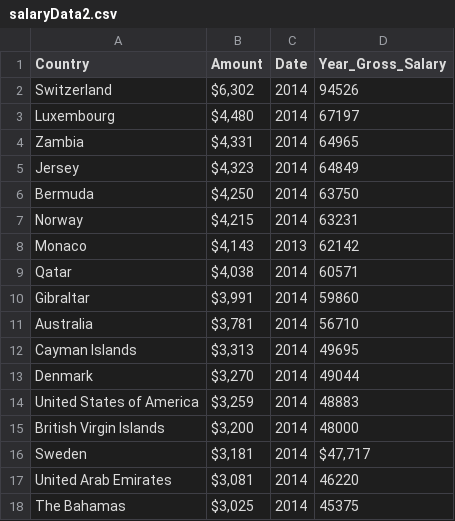
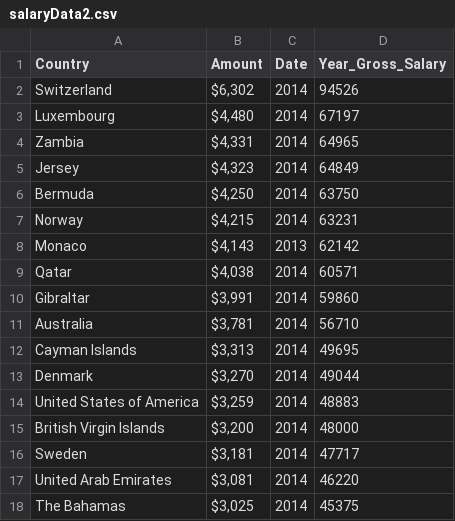
Before and after one commit to Honeyjar1000/FIT3179_week9, a CSV file: data/salaryData2.csv, drawn as a sheet.

Commit message:
Update salaryData2.csv

```diff
--- a/data/salaryData2.csv
+++ b/data/salaryData2.csv
@@ -15,3 +15,3 @@ United States of America,"$3,259",2014,48883
 British Virgin Islands,"$3,200",2014,48000
-Sweden,"$3,181",2014,"$47,717"
+Sweden,"$3,181",2014,47717
 United Arab Emirates,"$3,081",2014,46220
```
